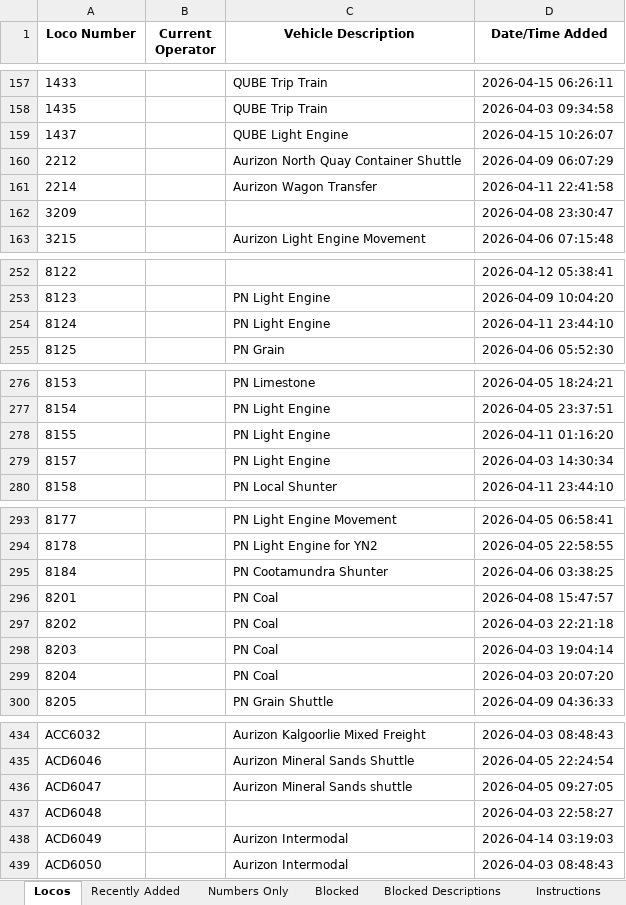
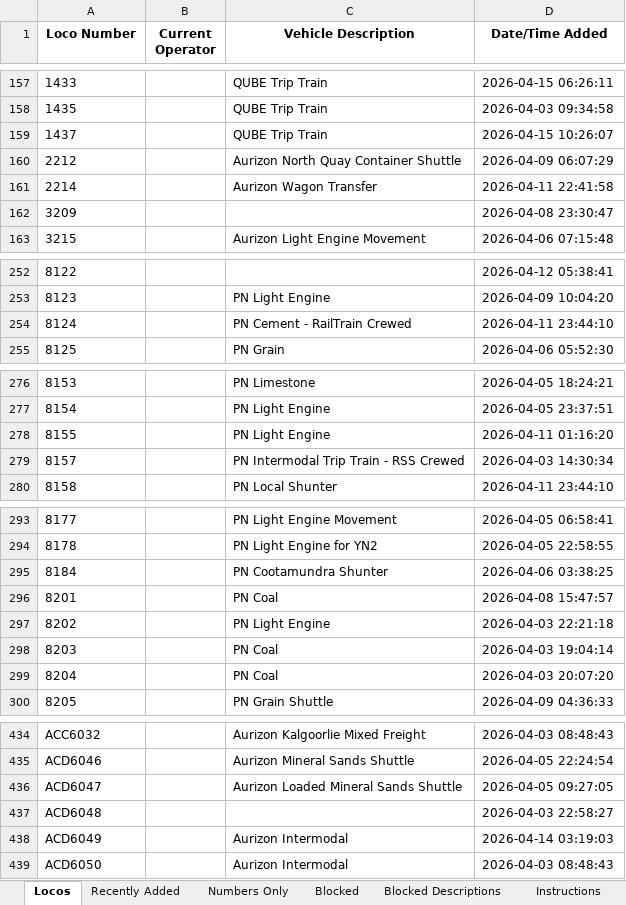
Before and after one commit to grahame21/railops-backend, an Excel workbook: static/downloads/loco_database.xlsx, sheet Locos, drawn as a sheet; only a part is shown, gaps mark what is left out; values as stored, in another font and other column widths than the file's, no borders; the diff covers the shown part only; the diff names each change by its address in the sheet, - before the commit and + after, or states it on an @@ line.

```diff
--- a/static/downloads/loco_database.xlsx (sheet Locos)
+++ b/static/downloads/loco_database.xlsx (sheet Locos)
-C159 (Vehicle Description): QUBE Light Engine
+C159 (Vehicle Description): QUBE Trip Train
-C254 (Vehicle Description): PN Light Engine
+C254 (Vehicle Description): PN Cement - RailTrain Crewed
-C279 (Vehicle Description): PN Light Engine
+C279 (Vehicle Description): PN Intermodal Trip Train - RSS Crewed
-C297 (Vehicle Description): PN Coal
+C297 (Vehicle Description): PN Light Engine
-C436 (Vehicle Description): Aurizon Mineral Sands shuttle
+C436 (Vehicle Description): Aurizon Loaded Mineral Sands Shuttle
```
Also changed, not shown: 25 edited cells elsewhere in this sheet, sheet Recently Added, static/downloads/loco_numbers_only.xlsx, 9 other files.
